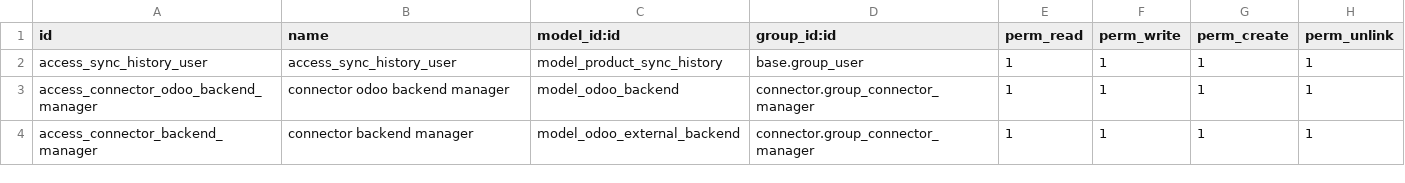
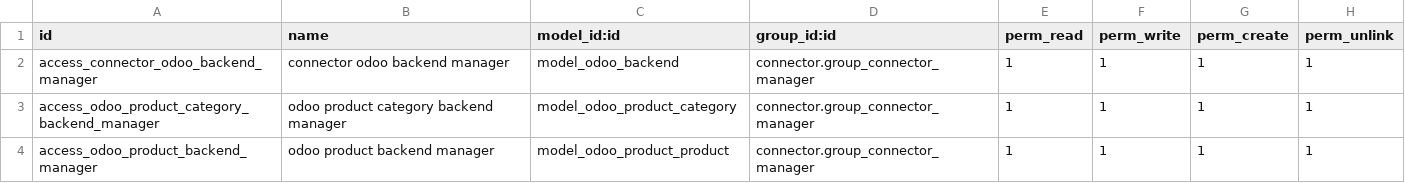
Before and after one commit to qrtl/sst-custom, a CSV file: odoo_product_connector/security/ir.model.access.csv, drawn as a sheet.

Commit message:
make products importable

```diff
--- a/odoo_product_connector/security/ir.model.access.csv
+++ b/odoo_product_connector/security/ir.model.access.csv
@@ -1,4 +1,4 @@
 id,name,model_id:id,group_id:id,perm_read,perm_write,perm_create,perm_unlink
-access_sync_history_user,access_sync_history_user,model_product_sync_history,base.group_user,1,1,1,1
 access_connector_odoo_backend_manager,connector odoo backend manager,model_odoo_backend,connector.group_connector_manager,1,1,1,1
-access_connector_backend_manager,connector backend manager,model_odoo_external_backend,connector.group_connector_manager,1,1,1,1
+access_odoo_product_category_backend_manager,odoo product category backend manager,model_odoo_product_category,connector.group_connector_manager,1,1,1,1
+access_odoo_product_backend_manager,odoo product backend manager,model_odoo_product_product,connector.group_connector_manager,1,1,1,1
```
Also changed, not shown: 3 other files.
